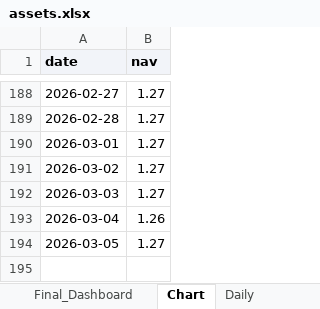
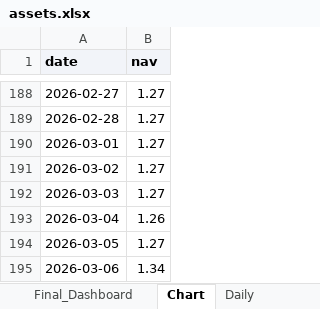
Before and after one commit to zcxixixi/Asset-Management, an Excel workbook: assets.xlsx, sheet Chart, drawn as a sheet; only a part is shown, gaps mark what is left out; values as stored, in another font and other column widths than the file's, no borders; table styles not drawn; the diff names each change by its address in the sheet, - before the commit and + after, or states it on an @@ line.

```diff
--- a/assets.xlsx (sheet Chart)
+++ b/assets.xlsx (sheet Chart)
+row 195: 2026-03-06 | 1.34
```
Also changed, not shown: sheet Holdings, sheet Daily, 2 other files.
